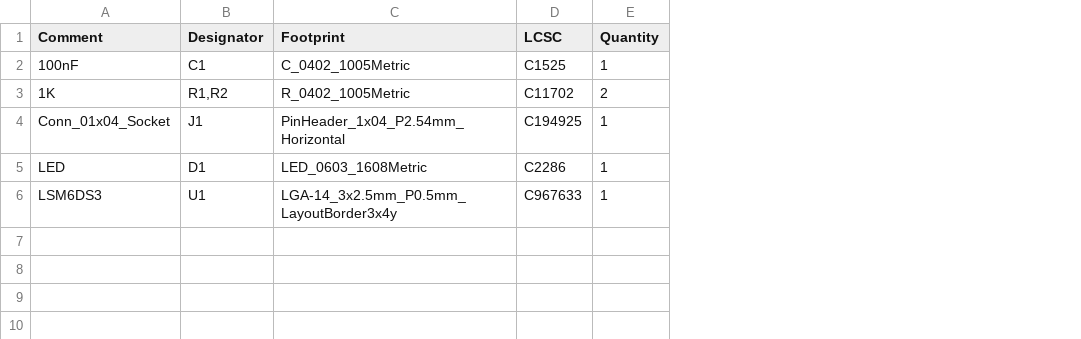
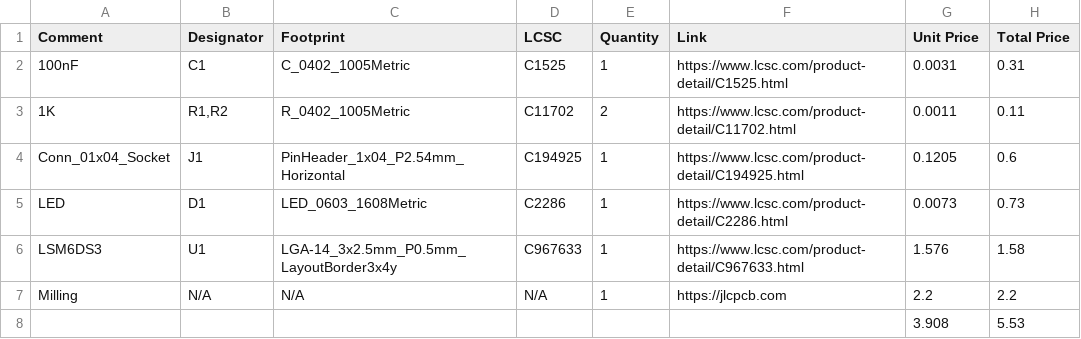
Before and after one commit to TTF-fog/ULTRASprig, a CSV file: Expansions/IMUBreakout/BOM.csv, drawn as a sheet; the diff names each change by its address in the sheet, - before the commit and + after, or states it on an @@ line.

Commit message:
add zine, expand quick-links

```diff
--- a/Expansions/IMUBreakout/BOM.csv
+++ b/Expansions/IMUBreakout/BOM.csv
+column F (Link), rows 2-6: https://www.lcsc.com/product-detail/C1525.html | https://www.lcsc.com/product-detail/C11702.html | https://www.lcsc.com/product-detail/C194925.html | https://www.lcsc.com/product-detail/C2286.html | https://www.lcsc.com/product-detail/C967633.html
+column G (Unit Price), rows 2-6: 0.0031 | 0.0011 | 0.1205 | 0.0073 | 1.576
+column H (Total Price), rows 2-6: 0.31 | 0.11 | 0.6 | 0.73 | 1.58
+row 7: Milling | N/A | N/A | N/A | 1 | https://jlcpcb.com | 2.2 | 2.2
+row 8:  |  |  |  |  |  | 3.908 | 5.53
```
Also changed, not shown: 10 other files.
